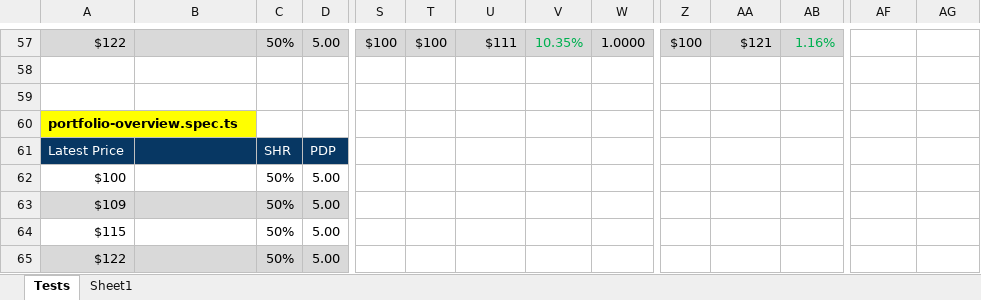
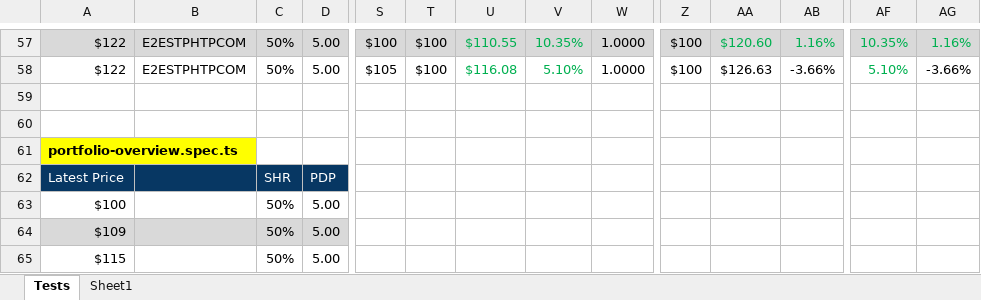
Before and after one commit to marinsarbulescu/stock-portfolio-tracker, an Excel workbook: e2e/e2e-tests-formulas.xlsx, sheet Tests, drawn as a sheet; only a part is shown, gaps mark what is left out; the shorter side is filled out with more unchanged rows; values as stored, in another font and other column widths than the file's, no borders; rows hold the shown columns only; the diff covers the shown part only; the diff names each change by its address in the sheet, - before the commit and + after, or states it on an @@ line.

```diff
--- a/e2e/e2e-tests-formulas.xlsx (sheet Tests)
+++ b/e2e/e2e-tests-formulas.xlsx (sheet Tests)
-B57: (empty)
+B57: E2ESTPHTPCOM
-U57: $111
+U57: $110.55
-U57 text colour: black
+U57 text colour: #00B050
-AA57: $121
+AA57: $120.60
-AA57 text colour: black
+AA57 text colour: #00B050
-AF57: (empty)
+AF57: 10.35%
-AF57:AG57 fill: none
+AF57:AG57 fill: #D9D9D9
-AG57: (empty)
+AG57: 1.16%
+row 58: $122 | E2ESTPHTPCOM | 50% | 5.00 | $105 | $100 | $116.08 | 5.10% | 1.0000 | $100 | $126.63 | -3.66% | 5.10% | -3.66%
```
Also changed, not shown: 38 edited cells and cell formats elsewhere in this sheet, 3 other files.
